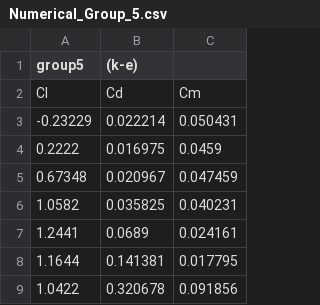
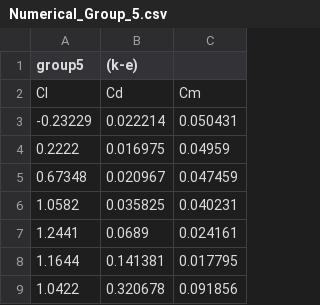
Before and after one commit to sercharpak/NFS_P2, a CSV file: data/numerical/Numerical_Group_5.csv, drawn as a sheet.

```diff
--- a/data/numerical/Numerical_Group_5.csv
+++ b/data/numerical/Numerical_Group_5.csv
@@ -3,3 +3,3 @@ Cl,Cd,Cm
 -0.23229,0.022214,0.050431
-0.2222,0.016975,0.0459
+0.2222,0.016975,0.04959
 0.67348,0.020967,0.047459
```
Also changed, not shown: data/numerical/Numerical_Group_3.csv, data/numerical/Numerical_Group_4.csv, 9 other files.
